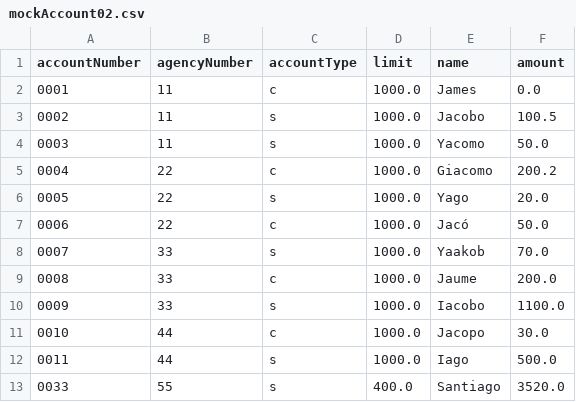
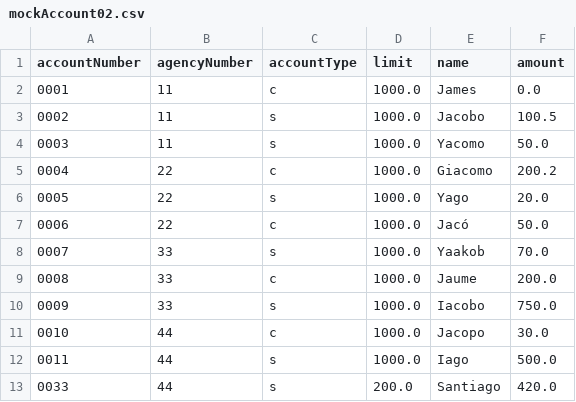
Before and after one commit to segodimor2d2/renewjava01, a CSV file: mockAccount02.csv, drawn as a sheet.

```diff
--- a/mockAccount02.csv
+++ b/mockAccount02.csv
@@ -9,5 +9,5 @@ accountNumber,agencyNumber,accountType,limit,name,amount
 0008,33,c,1000.0,Jaume,200.0
-0009,33,s,1000.0,Iacobo,1100.0
+0009,33,s,1000.0,Iacobo,750.0
 0010,44,c,1000.0,Jacopo,30.0
 0011,44,s,1000.0,Iago,500.0
-0033,55,s,400.0,Santiago,3520.0
+0033,44,s,200.0,Santiago,420.0
```
Also changed, not shown: mockAccount01.csv, 4 other files.
